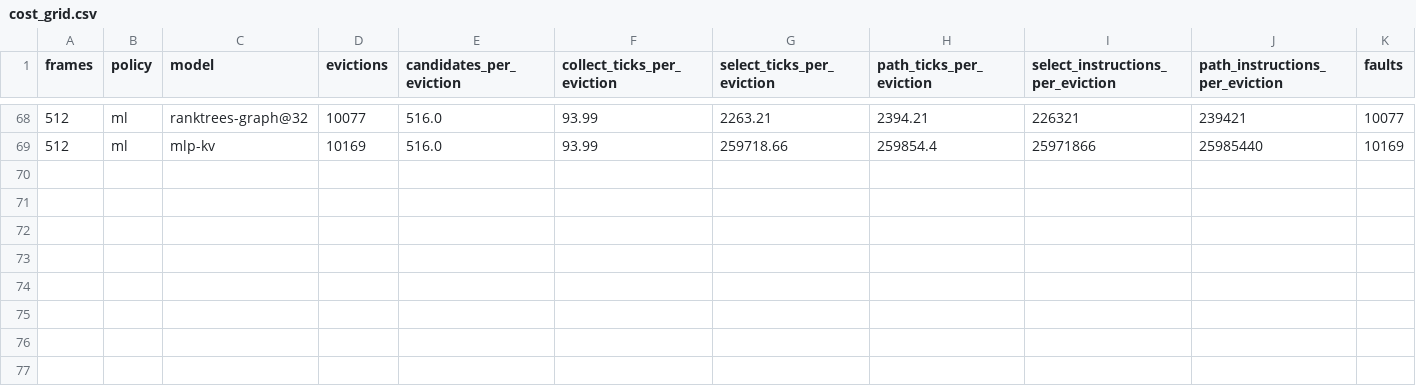
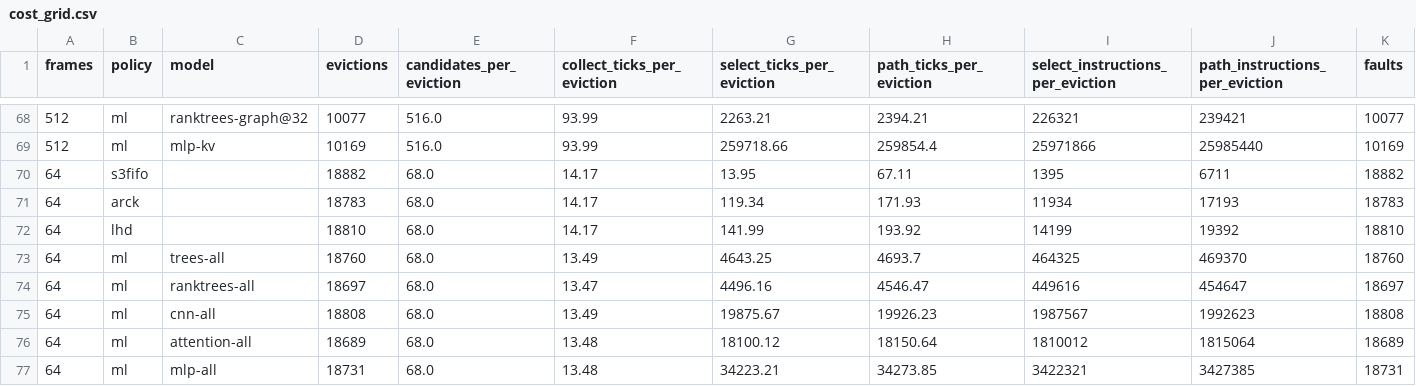
Before and after one commit to AU5TRA/xv6-riscv, a CSV file: report/results2/cost_grid.csv, drawn as a sheet; only a part is shown, gaps mark what is left out.

```diff
--- a/report/results2/cost_grid.csv
+++ b/report/results2/cost_grid.csv
@@ -69 +69,9 @@ frames,policy,model,evictions,candidates_per_eviction,collect_ticks_per_eviction
 512,ml,mlp-kv,10169,516.0,93.99,259718.66,259854.4,25971866,25985440,10169
+64,s3fifo,,18882,68.0,14.17,13.95,67.11,1395,6711,18882
+64,arck,,18783,68.0,14.17,119.34,171.93,11934,17193,18783
+64,lhd,,18810,68.0,14.17,141.99,193.92,14199,19392,18810
+64,ml,trees-all,18760,68.0,13.49,4643.25,4693.7,464325,469370,18760
+64,ml,ranktrees-all,18697,68.0,13.47,4496.16,4546.47,449616,454647,18697
+64,ml,cnn-all,18808,68.0,13.49,19875.67,19926.23,1987567,1992623,18808
+64,ml,attention-all,18689,68.0,13.48,18100.12,18150.64,1810012,1815064,18689
+64,ml,mlp-all,18731,68.0,13.48,34223.21,34273.85,3422321,3427385,18731
```
Also changed, not shown: 16 other files.
